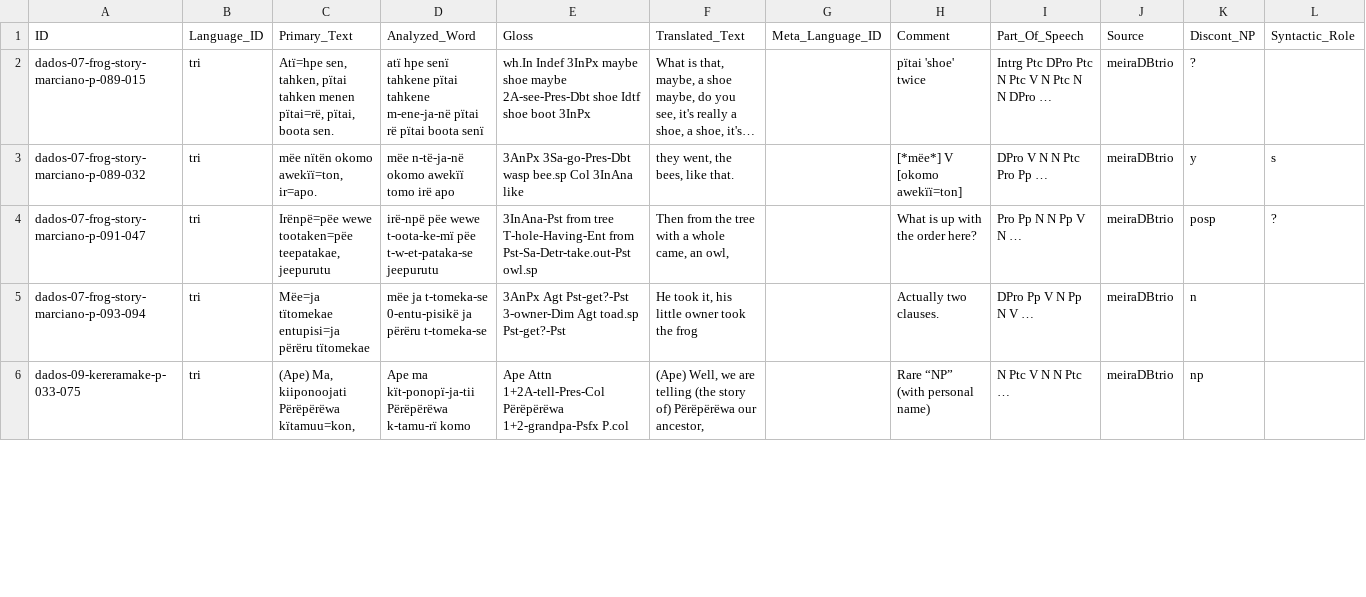
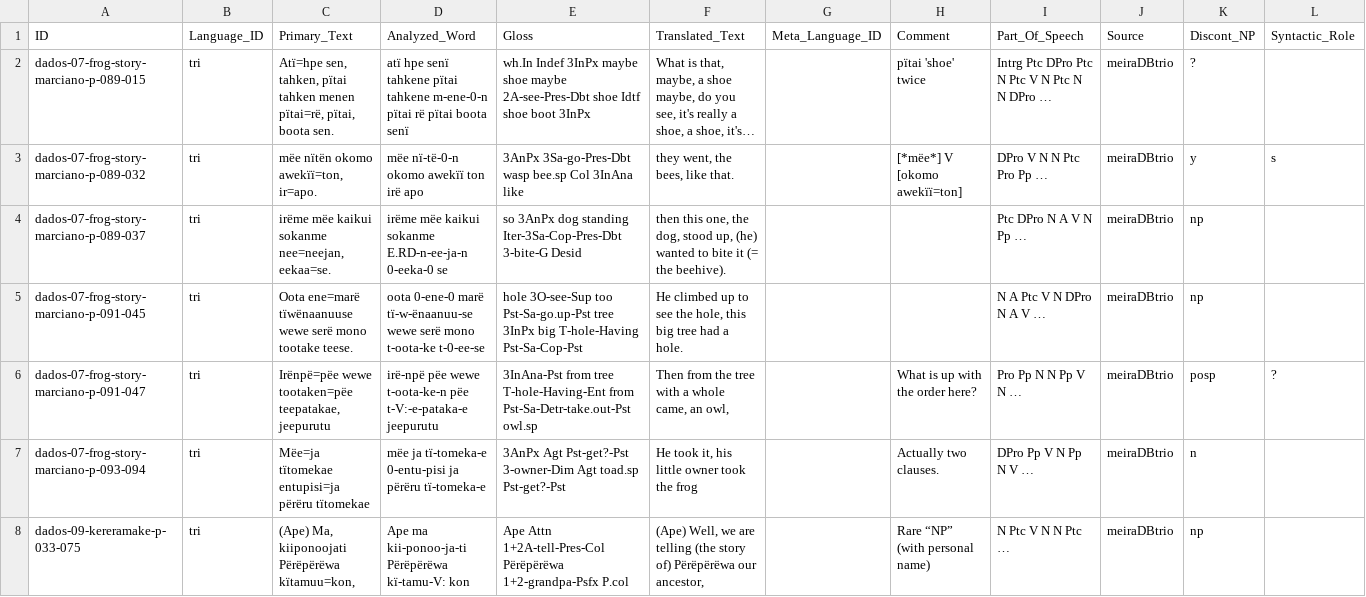
Before and after one commit to fmatter/cariban_nps, a CSV file: data/cldf/examples.csv, drawn as a sheet; only a part is shown; long unchanged cells end in …; addresses are those after the commit; the diff covers the shown part only; the diff names each change by its address in the sheet, - before the commit and + after, or states it on an @@ line.

```diff
--- a/data/cldf/examples.csv
+++ b/data/cldf/examples.csv
-D2 (Analyzed_Word): …pïtai tahkene m-ene-ja-në pïtai rë…
+D2 (Analyzed_Word): …pïtai tahkene m-ene-0-n pïtai rë…
-D3 (Analyzed_Word): mëe n-të-ja-në okomo awekïï tomo irë apo
+D3 (Analyzed_Word): mëe nï-të-0-n okomo awekïï ton irë apo
+row 4: dados-07-frog-story-marciano-p-089-037 | tri | irëme mëe kaikui sokanme nee=neejan, eekaa=se. | irëme mëe kaikui sokanme E.RD-n-ee-ja-n 0-eeka-0 se | so 3AnPx dog standing Iter-3Sa-Cop-Pres-Dbt 3-bite-G Desid | then this one, the dog, stood up, (he) wanted to bite it (= the beehive). |  |  | Ptc DPro N A V N Pp … | meiraDBtrio | np
+row 5: dados-07-frog-story-marciano-p-091-045 | tri | Oota ene=marë tïwënaanuuse wewe serë mono tootake teese. | oota 0-ene-0 marë tï-w-ënaanuu-se wewe serë mono t-oota-ke t-0-ee-se | hole 3O-see-Sup too Pst-Sa-go.up-Pst tree 3InPx big T-hole-Having Pst-Sa-Cop-Pst | He climbed up to see the hole, this big tree had a hole. |  |  | N A Ptc V N DPro N A V … | meiraDBtrio | np
-D6 (Analyzed_Word): …pëe wewe t-oota-ke-mï pëe t-w-et-pataka-se jeepurutu
+D6 (Analyzed_Word): …pëe wewe t-oota-ke-n pëe t-V:-e-pataka-e jeepurutu
-D7 (Analyzed_Word): mëe ja t-tomeka-se 0-entu-pisikë ja përëru t-tomeka-se
+D7 (Analyzed_Word): mëe ja tï-tomeka-e 0-entu-pisi ja përëru tï-tomeka-e
-D8 (Analyzed_Word): Ape ma kït-ponopï-ja-tii Përëpërëwa k-tamu-rï komo
+D8 (Analyzed_Word): Ape ma kii-ponoo-ja-ti Përëpërëwa kï-tamu-V: kon
```
Also changed, not shown: 14 added rows and 24 edited cells elsewhere in this file, data/aka_ann.csv, data/aka_pos_map.csv, 10 other files.
